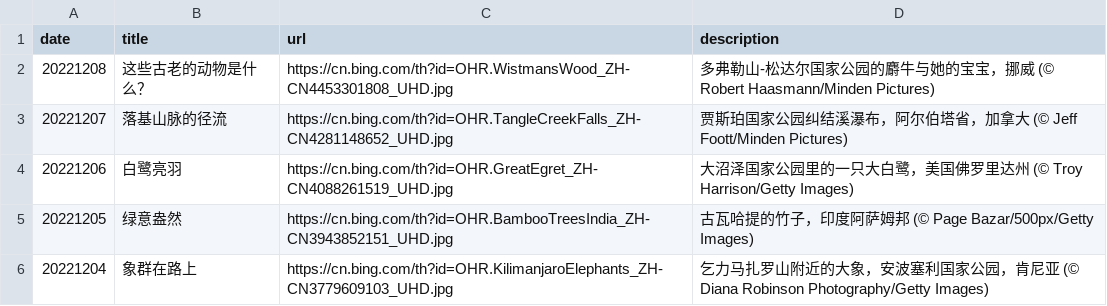
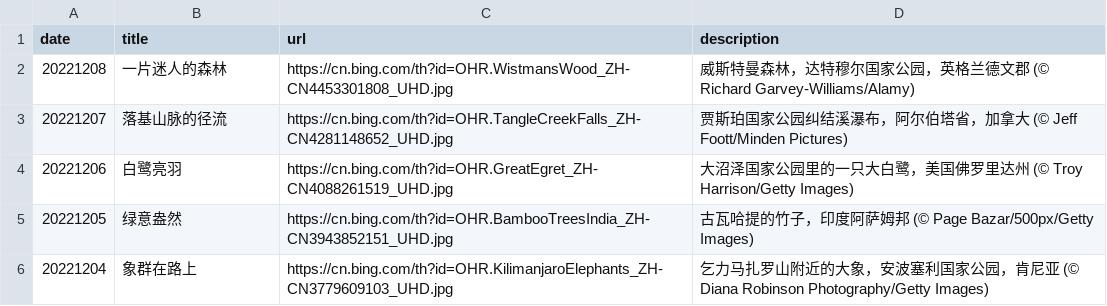
Before and after one commit to ddddavid-he/bing-wallpaper-fetcher, a CSV file: source_list.csv, drawn as a sheet; only a part is shown.

Commit message:
#Daily Update: source_list.csv 2022/12/08
Signed-off-by: Robot <robot@ddddavid.cn>

```diff
--- a/source_list.csv
+++ b/source_list.csv
@@ -1,3 +1,3 @@
 date,title,url,description
-20221208,这些古老的动物是什么？,https://cn.bing.com/th?id=OHR.WistmansWood_ZH-CN4453301808_UHD.jpg,多弗勒山-松达尔国家公园的麝牛与她的宝宝，挪威 (© Robert Haasmann/Minden Pictures)
+20221208,一片迷人的森林,https://cn.bing.com/th?id=OHR.WistmansWood_ZH-CN4453301808_UHD.jpg,威斯特曼森林，达特穆尔国家公园，英格兰德文郡 (© Richard Garvey-Williams/Alamy)
 20221207,落基山脉的径流,https://cn.bing.com/th?id=OHR.TangleCreekFalls_ZH-CN4281148652_UHD.jpg,贾斯珀国家公园纠结溪瀑布，阿尔伯塔省，加拿大 (© Jeff Foott/Minden Pictures)
```
